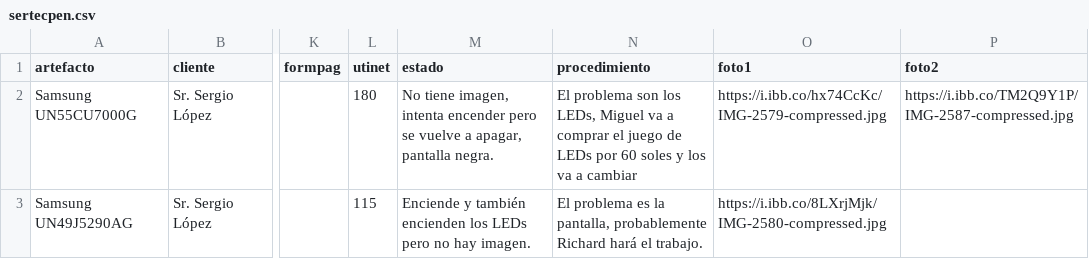
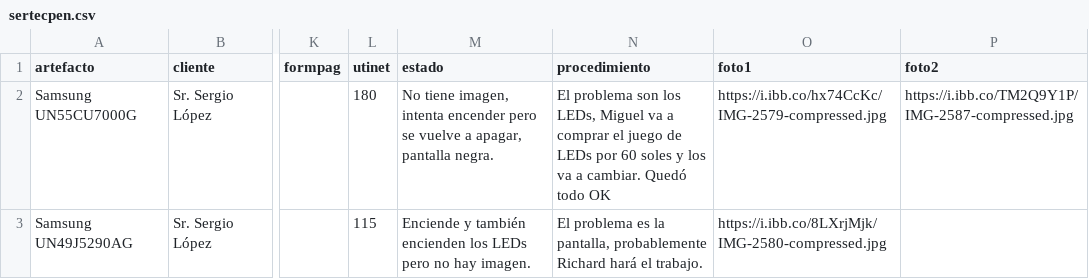
Before and after one commit to justintxu/repo, a CSV file: data/sertecpen.csv, drawn as a sheet; only a part is shown, gaps mark what is left out; the diff names each change by its address in the sheet, - before the commit and + after, or states it on an @@ line.

Commit message:
Update data/sertecpen.csv

```diff
--- a/data/sertecpen.csv
+++ b/data/sertecpen.csv
-N2 (procedimiento): …va a cambiar
+N2 (procedimiento): …va a cambiar. Quedó todo OK
```
